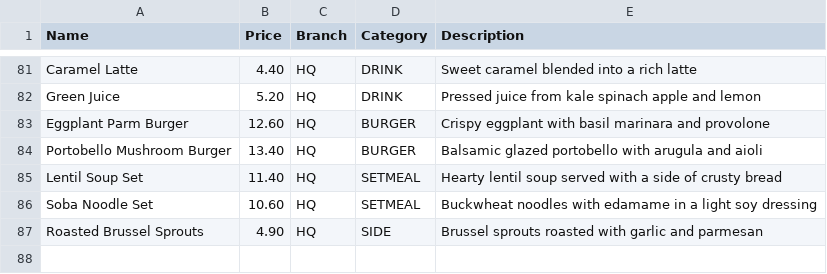
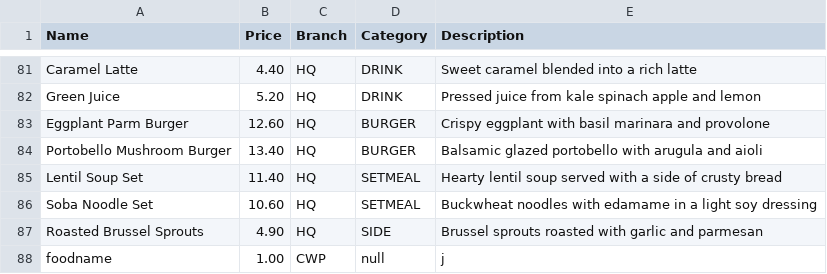
Before and after one commit to Theawmaster/2002_FOMS_AY23-24-S2-, a CSV file: FOMS/src/utilities/data/menu_list.csv, drawn as a sheet; only a part is shown, gaps mark what is left out.

```diff
--- a/FOMS/src/utilities/data/menu_list.csv
+++ b/FOMS/src/utilities/data/menu_list.csv
@@ -87 +87,2 @@ Soba Noodle Set,10.60,HQ,SETMEAL,Buckwheat noodles with edamame in a light soy d
 Roasted Brussel Sprouts,4.90,HQ,SIDE,Brussel sprouts roasted with garlic and parmesan
+foodname,1.00,CWP,null,j
```
Also changed, not shown: 2 other files.
